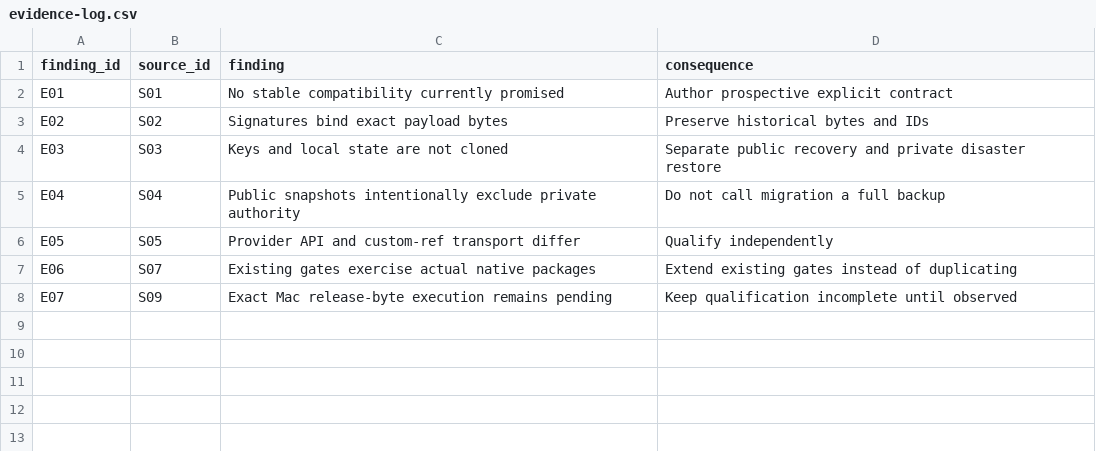
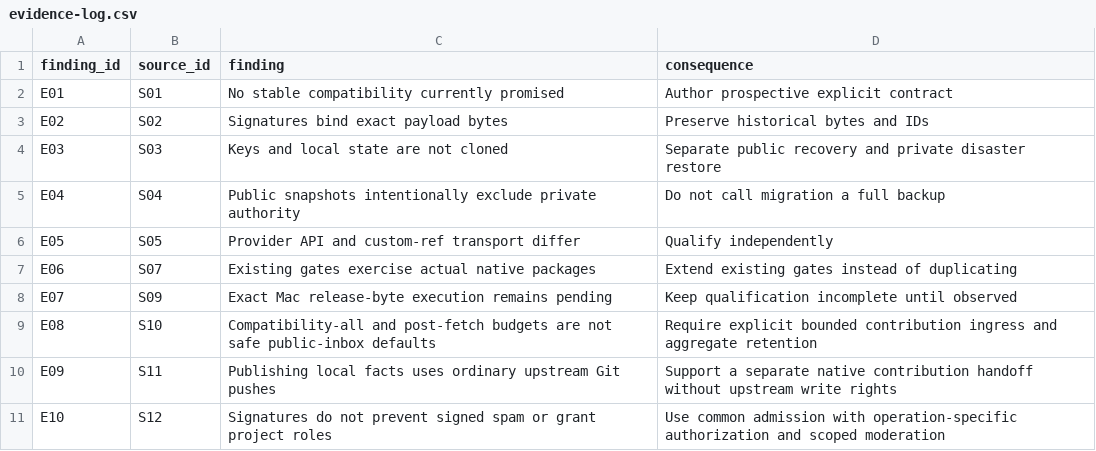
Before and after one commit to LynnColeArt/hubnot, a CSV file: kitty-specs/beta-readiness-01M60J8C/research/evidence-log.csv, drawn as a sheet; the diff names each change by its address in the sheet, - before the commit and + after, or states it on an @@ line.

Commit message:
spec(beta): add optional native contribution admission and moderation

```diff
--- a/kitty-specs/beta-readiness-01M60J8C/research/evidence-log.csv
+++ b/kitty-specs/beta-readiness-01M60J8C/research/evidence-log.csv
+row 9: E08 | S10 | Compatibility-all and post-fetch budgets are not safe public-inbox defaults | Require explicit bounded contribution ingress and aggregate retention
+row 10: E09 | S11 | Publishing local facts uses ordinary upstream Git pushes | Support a separate native contribution handoff without upstream write rights
+row 11: E10 | S12 | Signatures do not prevent signed spam or grant project roles | Use common admission with operation-specific authorization and scoped moderation
```
Also changed, not shown: kitty-specs/beta-readiness-01M60J8C/research/source-register.csv, 11 other files.
